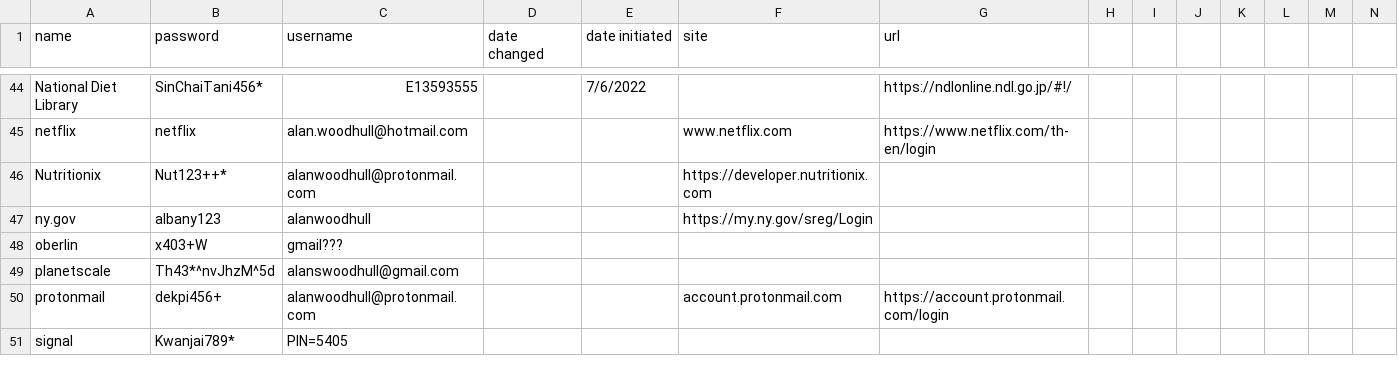
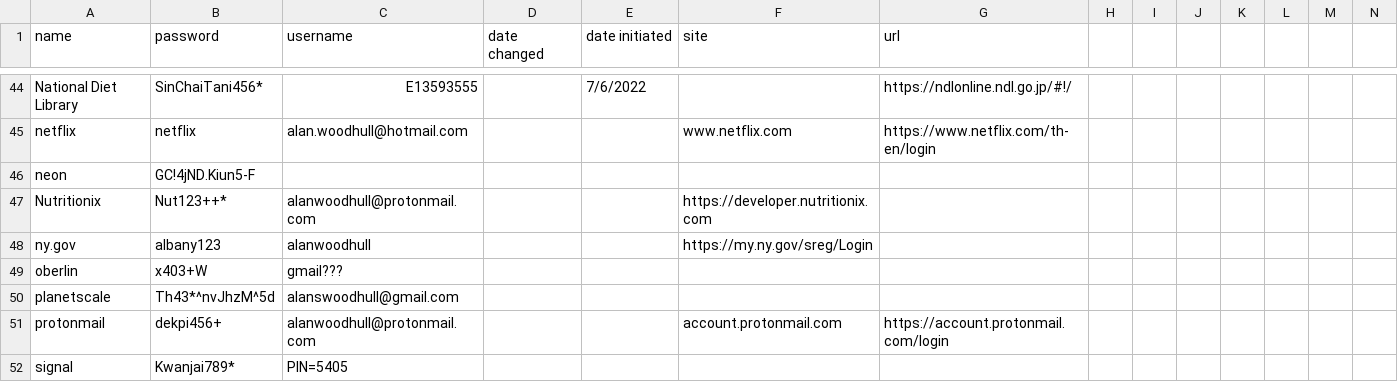
Before and after one commit to awood333/p_wurds, a CSV file: p_wurds.csv, drawn as a sheet; only a part is shown, gaps mark what is left out; rows hold the shown columns only; the diff names each change by its address in the sheet, - before the commit and + after, or states it on an @@ line.

Commit message:
Update p_wurds.csv

```diff
--- a/p_wurds.csv
+++ b/p_wurds.csv
+row 46: neon | GC!4jND.Kiun5-F
```
